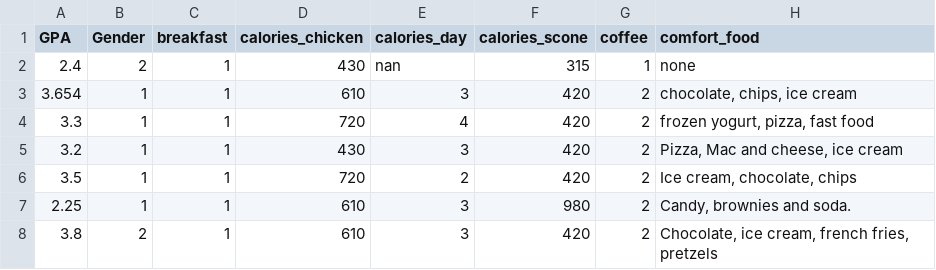
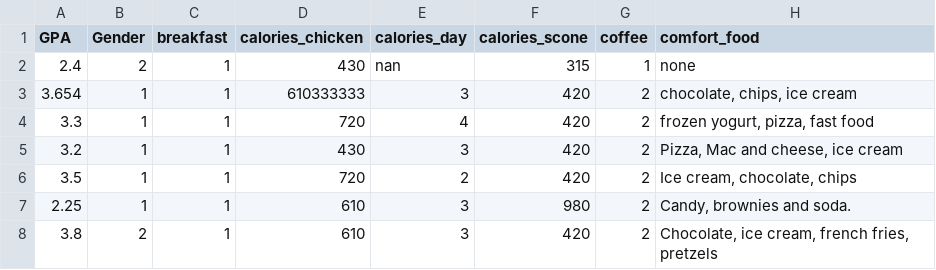
Before and after one commit to utct/CSI4142, a CSV file: food_coded.csv, drawn as a sheet; only a part is shown; the diff names each change by its address in the sheet, - before the commit and + after, or states it on an @@ line.

Commit message:
Update food_coded.csv

```diff
--- a/food_coded.csv
+++ b/food_coded.csv
-D3 (calories_chicken): 610
+D3 (calories_chicken): 610333333
```
